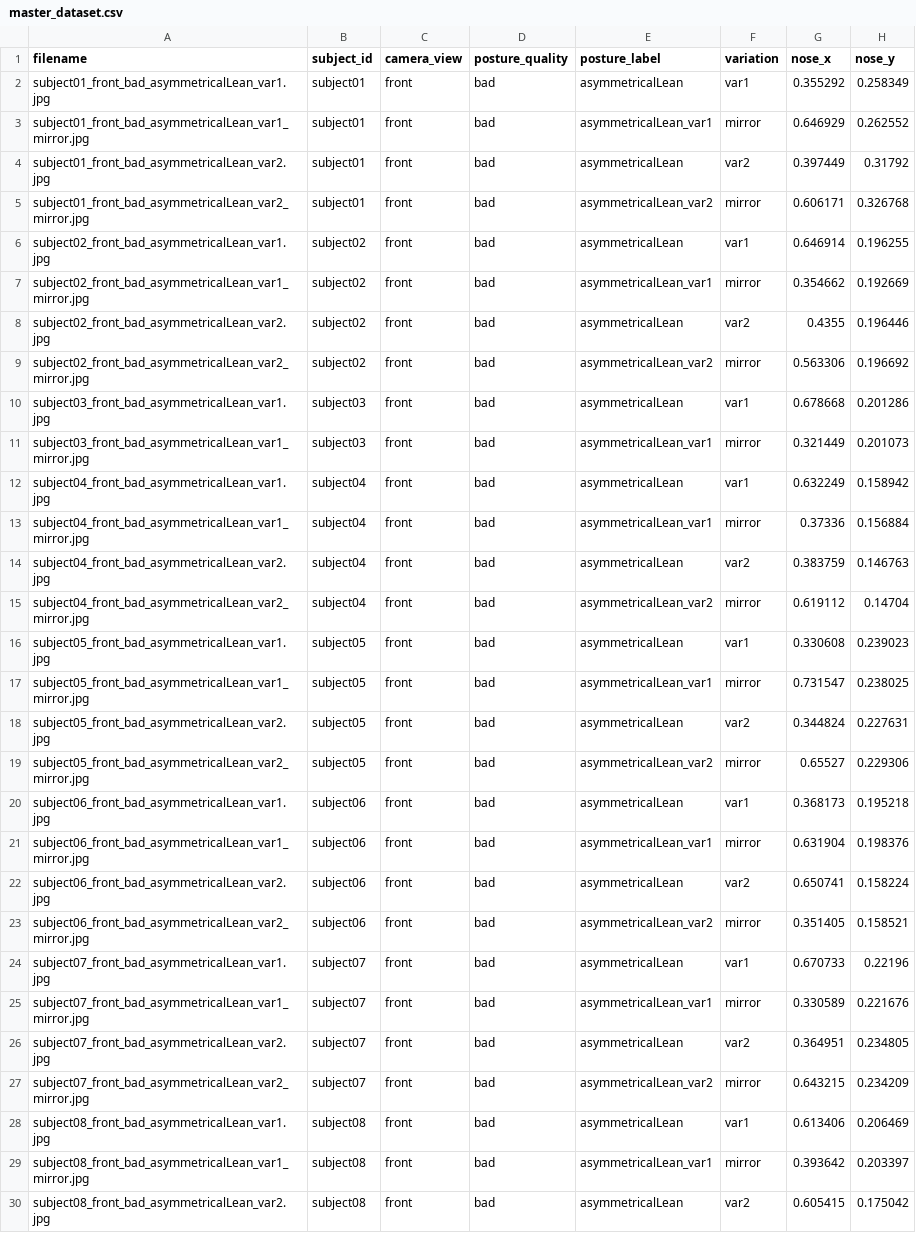
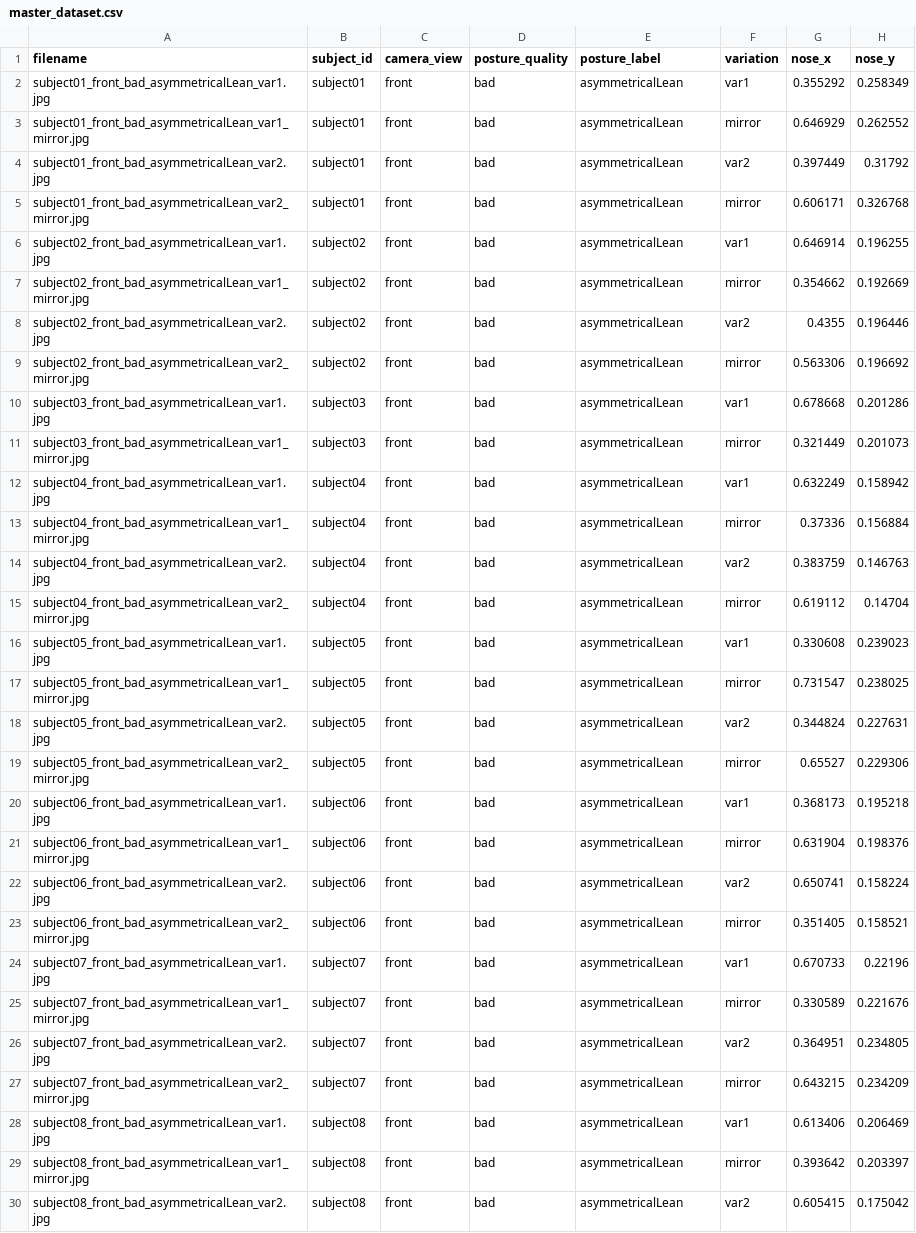
Before and after one commit to rahulkamti11/AI-Based-Postural-Health-Monitoring, a CSV file: dataset/master_dataset.csv, drawn as a sheet; only a part is shown; the diff covers the shown part only; the diff names each change by its address in the sheet, - before the commit and + after, or states it on an @@ line.

```diff
--- a/dataset/master_dataset.csv
+++ b/dataset/master_dataset.csv
-E3 (posture_label): asymmetricalLean_var1
+E3 (posture_label): asymmetricalLean
-E5 (posture_label): asymmetricalLean_var2
+E5 (posture_label): asymmetricalLean
-E7 (posture_label): asymmetricalLean_var1
+E7 (posture_label): asymmetricalLean
-E9 (posture_label): asymmetricalLean_var2
+E9 (posture_label): asymmetricalLean
-E11 (posture_label): asymmetricalLean_var1
+E11 (posture_label): asymmetricalLean
-E13 (posture_label): asymmetricalLean_var1
+E13 (posture_label): asymmetricalLean
-E15 (posture_label): asymmetricalLean_var2
+E15 (posture_label): asymmetricalLean
-E17 (posture_label): asymmetricalLean_var1
+E17 (posture_label): asymmetricalLean
-E19 (posture_label): asymmetricalLean_var2
+E19 (posture_label): asymmetricalLean
-E21 (posture_label): asymmetricalLean_var1
+E21 (posture_label): asymmetricalLean
-E23 (posture_label): asymmetricalLean_var2
+E23 (posture_label): asymmetricalLean
-E25 (posture_label): asymmetricalLean_var1
+E25 (posture_label): asymmetricalLean
-E27 (posture_label): asymmetricalLean_var2
+E27 (posture_label): asymmetricalLean
-E29 (posture_label): asymmetricalLean_var1
+E29 (posture_label): asymmetricalLean
```
Also changed, not shown: 5 edited cells elsewhere in this file, dataset/features_front.csv, 3 other files.
